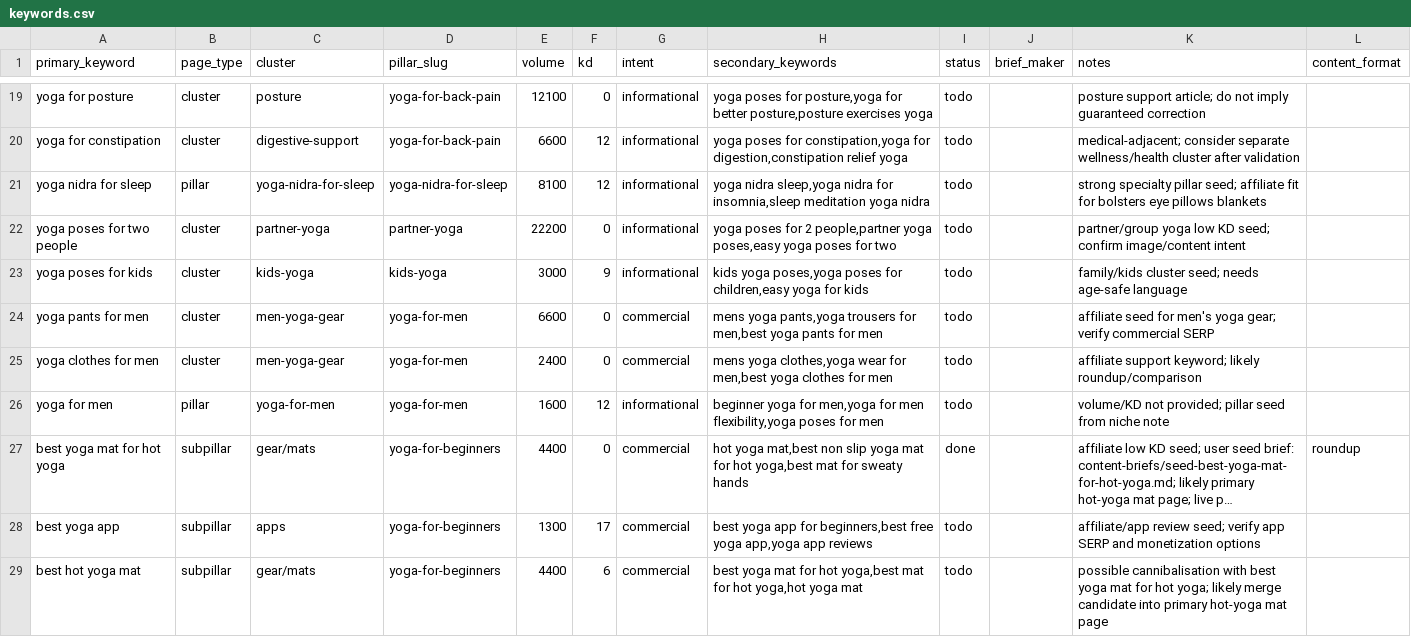
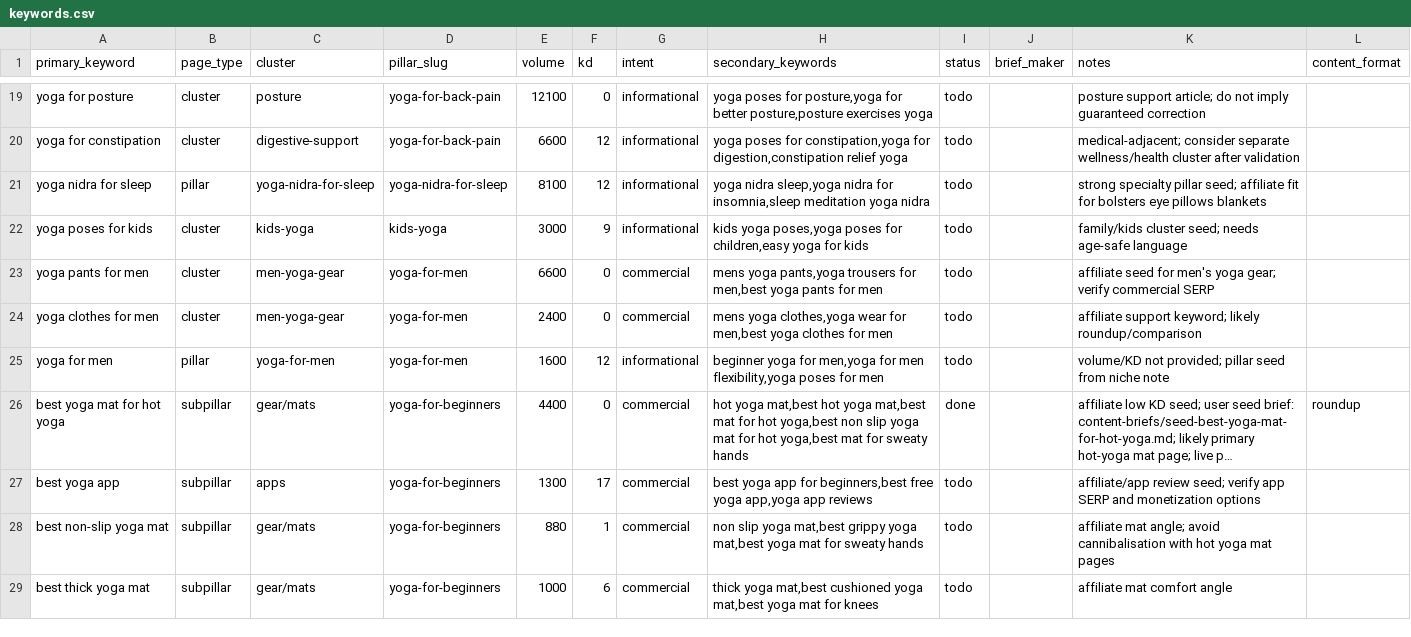
Before and after one commit to MarvinNL046/theyogasensei, a CSV file: keywords.csv, drawn as a sheet; only a part is shown, gaps mark what is left out; the shorter side is filled out with more unchanged rows; long unchanged cells end in …; removed rows and columns are numbered as before the commit, all else as after; the diff covers the shown part only; the diff names each change by its address in the sheet, - before the commit and + after, or states it on an @@ line.

```diff
--- a/keywords.csv
+++ b/keywords.csv
-row 22: yoga poses for two people | cluster | partner-yoga | partner-yoga | 22200 | 0 | informational | yoga poses for 2 people,partner yoga poses,easy yoga poses for two | todo |  | partner/group yoga low KD seed; confirm image/content intent
-H26 (secondary_keywords): …yoga mat,best non slip…
+H26 (secondary_keywords): …yoga mat,best hot yoga mat,best mat for hot yoga,best non slip…
-row 29: best hot yoga mat | subpillar | gear/mats | yoga-for-beginners | 4400 | 6 | commercial | best yoga mat for hot yoga,best mat for hot yoga,hot yoga mat | todo |  | possible cannibalisation with best yoga mat for hot yoga; likely merge candidate into primary hot-yoga mat page
```
Also changed, not shown: 1 added row, 7 removed rows and 7 edited cells elsewhere in this file.
